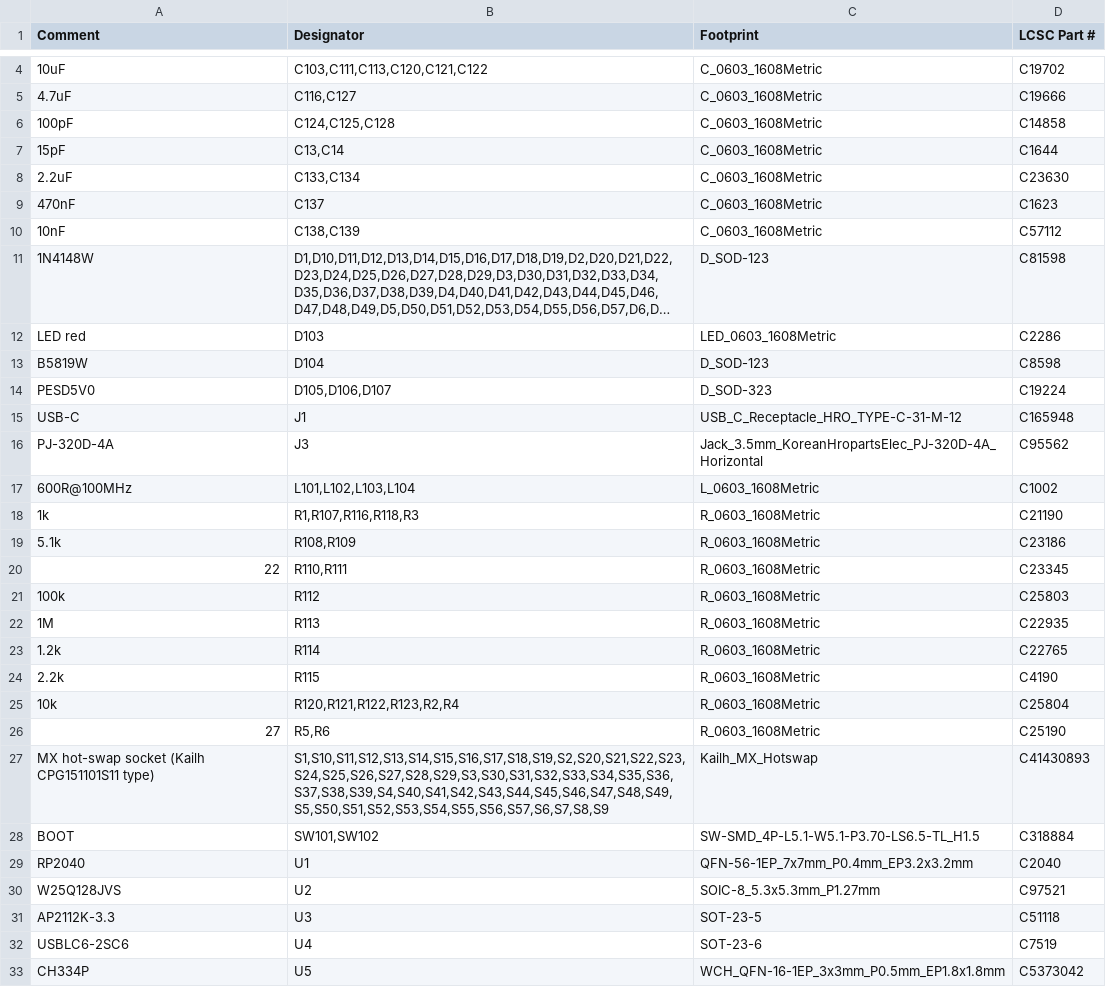
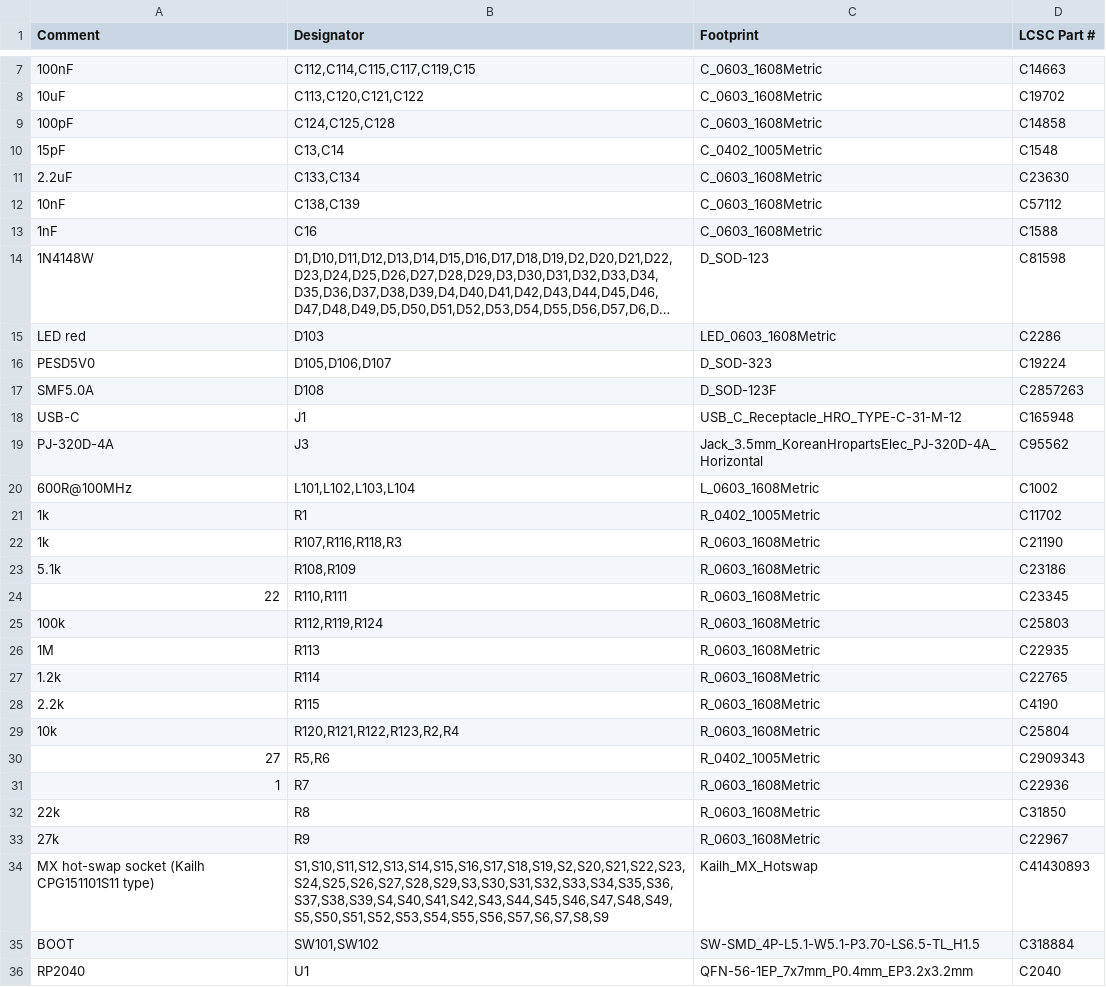
Before and after one commit to AndreaGiulianini/lira, a CSV file: production/1-pcb-jlcpcb/bom.csv, drawn as a sheet; only a part is shown, gaps mark what is left out; the shorter side is filled out with more unchanged rows; long unchanged cells end in …; removed rows and columns are numbered as before the commit, all else as after; the diff covers the shown part only; the diff names each change by its address in the sheet, - before the commit and + after, or states it on an @@ line.

```diff
--- a/production/1-pcb-jlcpcb/bom.csv
+++ b/production/1-pcb-jlcpcb/bom.csv
+row 7: 100nF | C112,C114,C115,C117,C119,C15 | C_0603_1608Metric | C14663
-B8 (Designator): C103,C111,C113,C120,C121,C122
+B8 (Designator): C113,C120,C121,C122
-row 5: 4.7uF | C116,C127 | C_0603_1608Metric | C19666
-C10 (Footprint): C_0603_1608Metric
+C10 (Footprint): C_0402_1005Metric
-D10 (LCSC Part #): C1644
+D10 (LCSC Part #): C1548
-row 9: 470nF | C137 | C_0603_1608Metric | C1623
+row 13: 1nF | C16 | C_0603_1608Metric | C1588
-row 13: B5819W | D104 | D_SOD-123 | C8598
+row 17: SMF5.0A | D108 | D_SOD-123F | C2857263
+row 21: 1k | R1 | R_0402_1005Metric | C11702
-B22 (Designator): R1,R107,R116,R118,R3
+B22 (Designator): R107,R116,R118,R3
-B25 (Designator): R112
+B25 (Designator): R112,R119,R124
-C30 (Footprint): R_0603_1608Metric
+C30 (Footprint): R_0402_1005Metric
-D30 (LCSC Part #): C25190
+D30 (LCSC Part #): C2909343
+row 31: 1 | R7 | R_0603_1608Metric | C22936
+row 32: 22k | R8 | R_0603_1608Metric | C31850
+row 33: 27k | R9 | R_0603_1608Metric | C22967
```
Also changed, not shown: 4 added rows, 1 removed row and 1 edited cell elsewhere in this file, production/1-pcb-jlcpcb/cpl.csv, 38 other files.
